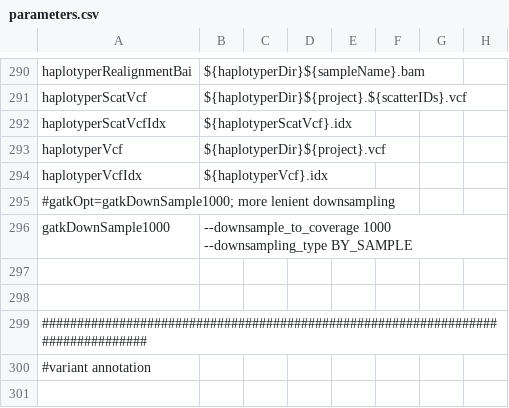
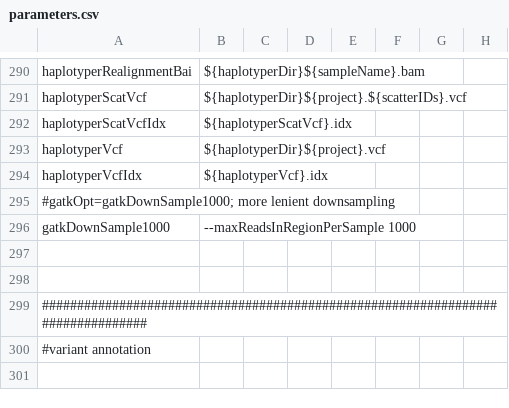
Before and after one commit to mmterpstra/molgenis-c5-TumorNormal, a CSV file: parameters.csv, drawn as a sheet; only a part is shown, gaps mark what is left out.

Commit message:
Try to change iontorrent/gatk downsampling method.

```diff
--- a/parameters.csv
+++ b/parameters.csv
@@ -295,3 +295,3 @@ haplotyperVcfIdx,${haplotyperVcf}.idx
 #gatkOpt=gatkDownSample1000; more lenient downsampling
-gatkDownSample1000," --downsample_to_coverage 1000 --downsampling_type BY_SAMPLE "
+gatkDownSample1000," --maxReadsInRegionPerSample 1000 "
 
```
